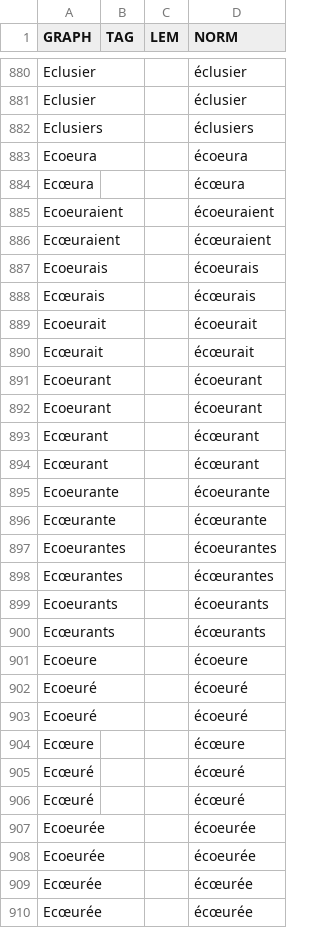
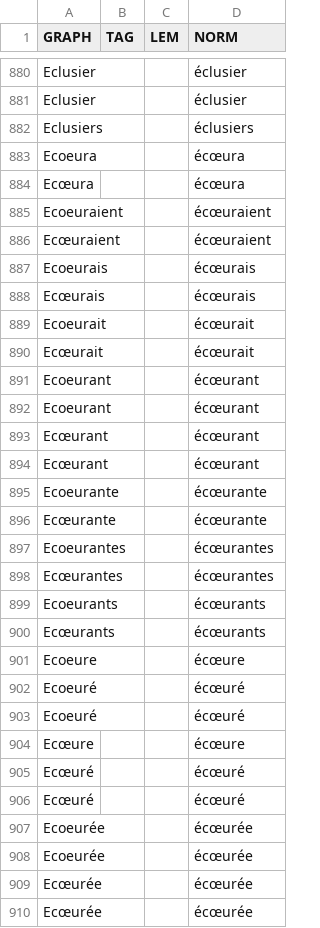
Before and after one commit to oeuvres/alix, a CSV file: fr/src/resources/com/github/oeuvres/alix/fr/caps.csv, drawn as a sheet; only a part is shown, gaps mark what is left out; the diff covers the shown part only.

```diff
--- a/fr/src/resources/com/github/oeuvres/alix/fr/caps.csv
+++ b/fr/src/resources/com/github/oeuvres/alix/fr/caps.csv
@@ -882,23 +882,23 @@ Eclusier,,,éclusier
 Eclusiers,,,éclusiers
-Ecoeura,,,écoeura
+Ecoeura,,,écœura
 Ecœura,,,écœura
-Ecoeuraient,,,écoeuraient
+Ecoeuraient,,,écœuraient
 Ecœuraient,,,écœuraient
-Ecoeurais,,,écoeurais
+Ecoeurais,,,écœurais
 Ecœurais,,,écœurais
-Ecoeurait,,,écoeurait
+Ecoeurait,,,écœurait
 Ecœurait,,,écœurait
-Ecoeurant,,,écoeurant
-Ecoeurant,,,écoeurant
+Ecoeurant,,,écœurant
+Ecoeurant,,,écœurant
 Ecœurant,,,écœurant
 Ecœurant,,,écœurant
-Ecoeurante,,,écoeurante
+Ecoeurante,,,écœurante
 Ecœurante,,,écœurante
-Ecoeurantes,,,écoeurantes
+Ecoeurantes,,,écœurantes
 Ecœurantes,,,écœurantes
-Ecoeurants,,,écoeurants
+Ecoeurants,,,écœurants
 Ecœurants,,,écœurants
-Ecoeure,,,écoeure
-Ecoeuré,,,écoeuré
-Ecoeuré,,,écoeuré
+Ecoeure,,,écœure
+Ecoeuré,,,écœuré
+Ecoeuré,,,écœuré
 Ecœure,,,écœure
@@ -906,4 +906,4 @@ Ecœuré,,,écœuré
 Ecœuré,,,écœuré
-Ecoeurée,,,écoeurée
-Ecoeurée,,,écoeurée
+Ecoeurée,,,écœurée
+Ecoeurée,,,écœurée
 Ecœurée,,,écœurée
```
Also changed, not shown: 11 edited cells elsewhere in this file, common/src/resources/com/github/oeuvres/alix/fr/stop.csv, fr/src/resources/com/github/oeuvres/alix/fr/brevidot.csv.
